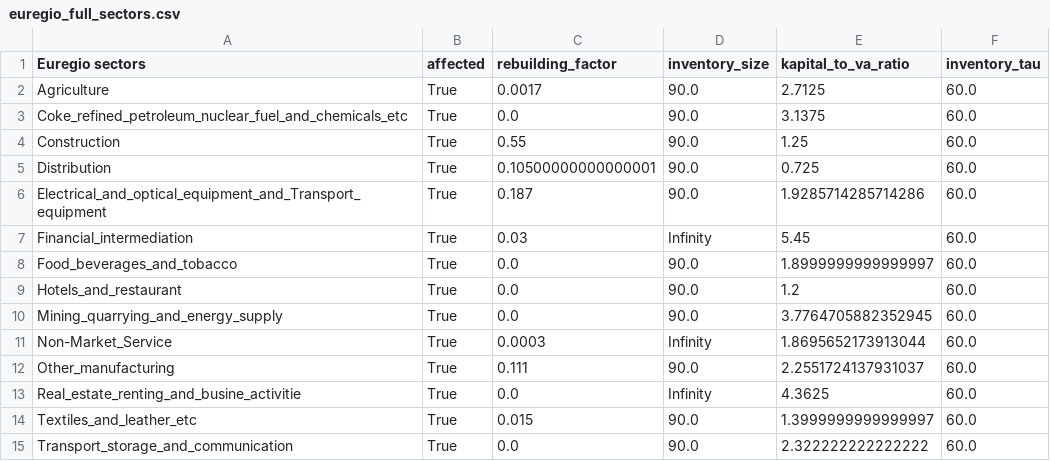
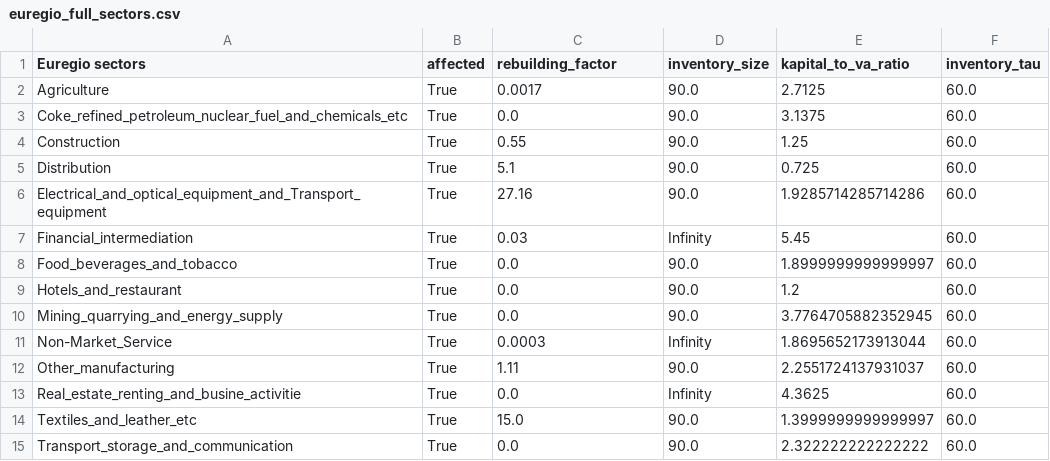
Before and after one commit to spjuhel/BoARIO-Sensitivity, a CSV file: config/euregio_full_sectors.csv, drawn as a sheet.

```diff
--- a/config/euregio_full_sectors.csv
+++ b/config/euregio_full_sectors.csv
@@ -4,4 +4,4 @@ Coke_refined_petroleum_nuclear_fuel_and_chemicals_etc,True,0.0,90.0,3.1375,60.0
 Construction,True,0.55,90.0,1.25,60.0
-Distribution,True,0.10500000000000001,90.0,0.725,60.0
-Electrical_and_optical_equipment_and_Transport_equipment,True,0.187,90.0,1.9285714285714286,60.0
+Distribution,True,5.1,90.0,0.725,60.0
+Electrical_and_optical_equipment_and_Transport_equipment,True,27.16,90.0,1.9285714285714286,60.0
 Financial_intermediation,True,0.03,Infinity,5.45,60.0
@@ -11,5 +11,5 @@ Mining_quarrying_and_energy_supply,True,0.0,90.0,3.7764705882352945,60.0
 Non-Market_Service,True,0.0003,Infinity,1.8695652173913044,60.0
-Other_manufacturing,True,0.111,90.0,2.2551724137931037,60.0
+Other_manufacturing,True,1.11,90.0,2.2551724137931037,60.0
 Real_estate_renting_and_busine_activitie,True,0.0,Infinity,4.3625,60.0
-Textiles_and_leather_etc,True,0.015,90.0,1.3999999999999997,60.0
+Textiles_and_leather_etc,True,15.0,90.0,1.3999999999999997,60.0
 Transport_storage_and_communication,True,0.0,90.0,2.322222222222222,60.0
```
Also changed, not shown: config/eora26_full_sectors.csv, config/exiobase3_full_sectors.csv, 19 other files.
